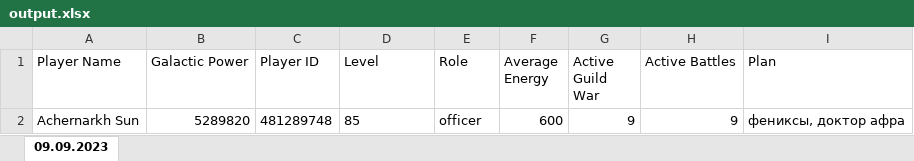
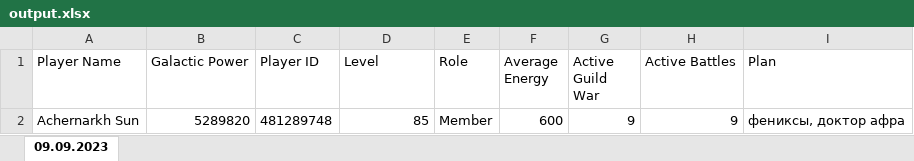
Before and after one commit to AnakhSun/swgoh_bot, an Excel workbook: output.xlsx, sheet 09.09.2023, drawn as a sheet; values as stored, in another font and other column widths than the file's, no borders; the diff names each change by its address in the sheet, - before the commit and + after, or states it on an @@ line.

Commit message:
added merging data from site and users

```diff
--- a/output.xlsx (sheet 09.09.2023)
+++ b/output.xlsx (sheet 09.09.2023)
-D2 alignment: left
+D2 alignment: right
-E2 (Role): officer
+E2 (Role): Member
```
Also changed, not shown: 3 other files.
